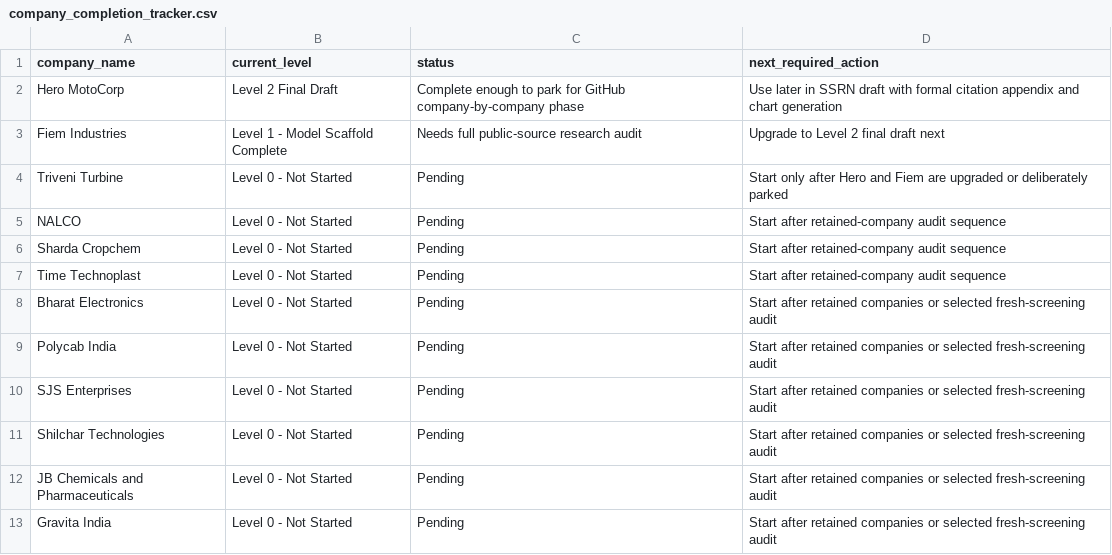
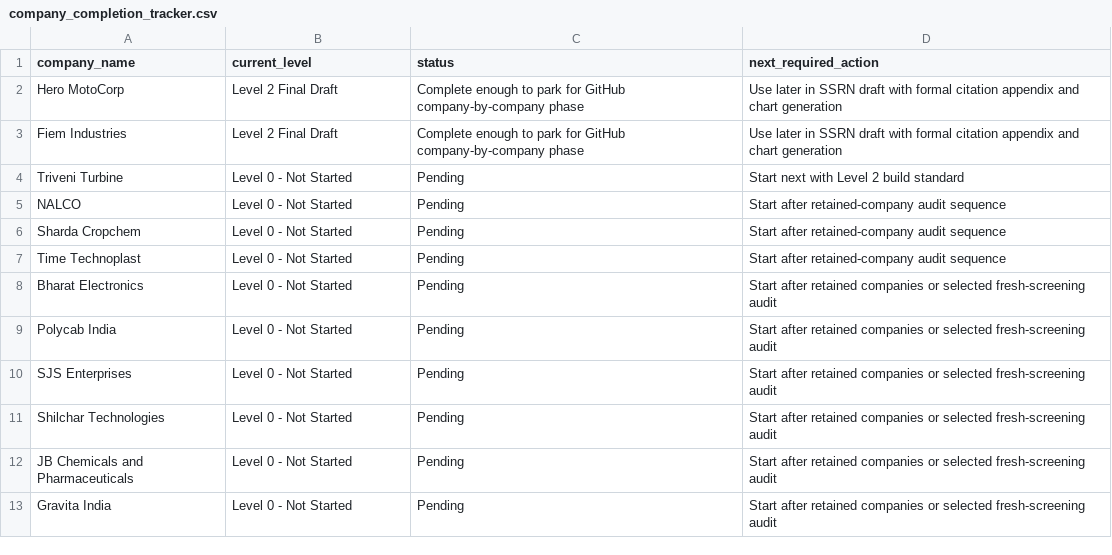
Before and after one commit to Shanks205/probabilistic-dcf-indian-equities, a CSV file: outputs/research_tracker/company_completion_tracker.csv, drawn as a sheet.

Commit message:
Update tracker after Fiem Level 2 final draft completion

```diff
--- a/outputs/research_tracker/company_completion_tracker.csv
+++ b/outputs/research_tracker/company_completion_tracker.csv
@@ -2,4 +2,4 @@ company_name,current_level,status,next_required_action
 Hero MotoCorp,Level 2 Final Draft,Complete enough to park for GitHub company-by-company phase,Use later in SSRN draft with formal citation appendix and chart generation
-Fiem Industries,Level 1 - Model Scaffold Complete,Needs full public-source research audit,Upgrade to Level 2 final draft next
-Triveni Turbine,Level 0 - Not Started,Pending,Start only after Hero and Fiem are upgraded or deliberately parked
+Fiem Industries,Level 2 Final Draft,Complete enough to park for GitHub company-by-company phase,Use later in SSRN draft with formal citation appendix and chart generation
+Triveni Turbine,Level 0 - Not Started,Pending,Start next with Level 2 build standard
 NALCO,Level 0 - Not Started,Pending,Start after retained-company audit sequence
```
